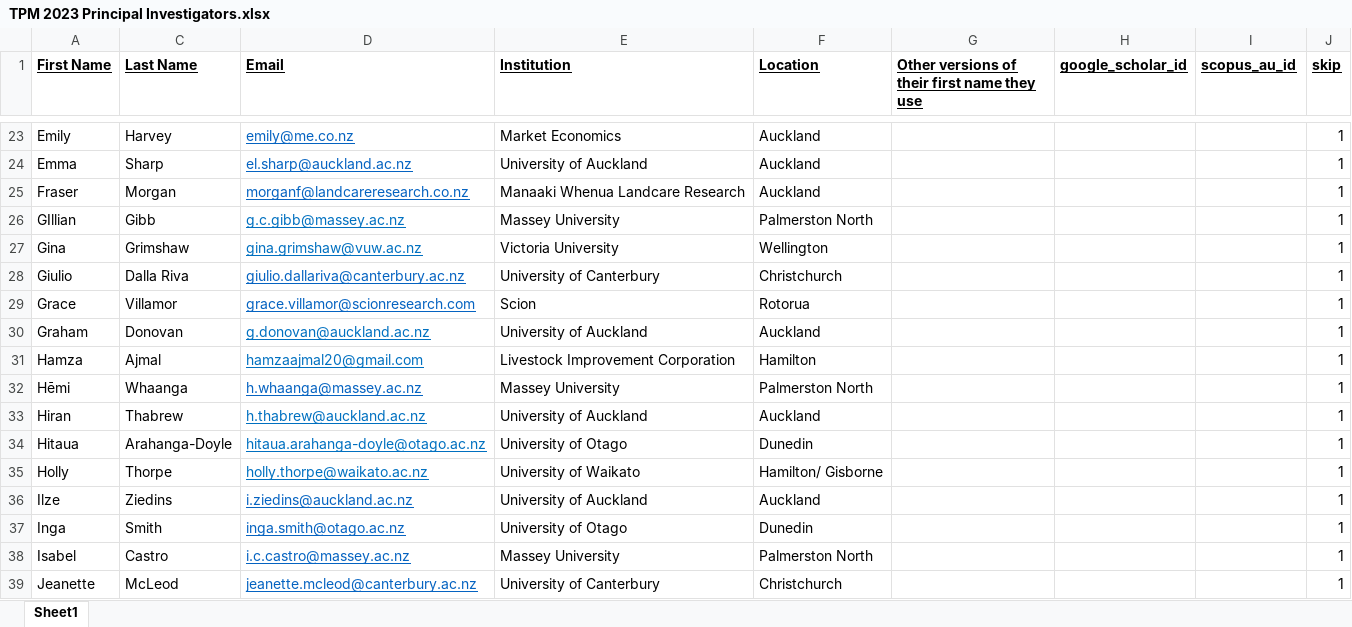
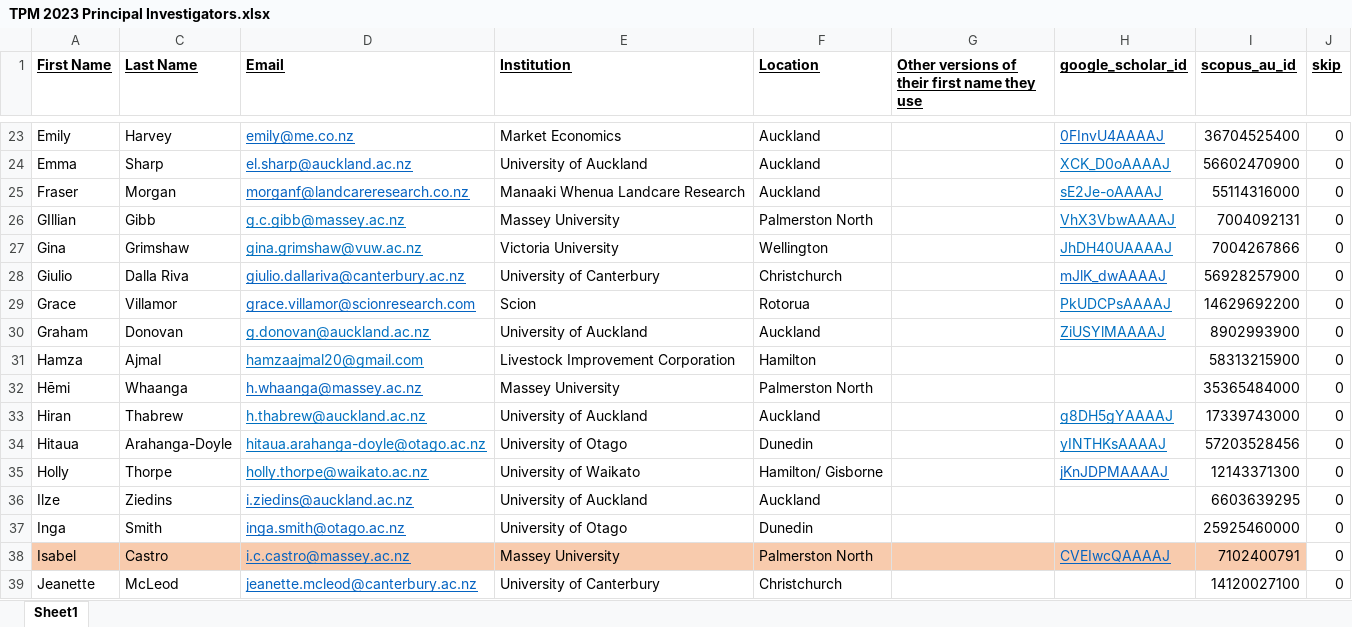
Before and after one commit to JumpyzZ/Pub_Search, an Excel workbook: TPM 2023 Principal Investigators.xlsx, sheet Sheet1, drawn as a sheet; only a part is shown, gaps mark what is left out; values as stored, in another font and other column widths than the file's, no borders; conditional formats not drawn; the diff covers the shown part only; the diff names each change by its address in the sheet, - before the commit and + after, or states it on an @@ line.

Commit message:
update on google scholar result fill

```diff
--- a/TPM 2023 Principal Investigators.xlsx (sheet Sheet1)
+++ b/TPM 2023 Principal Investigators.xlsx (sheet Sheet1)
-H23 (google_scholar_id): (empty)
+H23 (google_scholar_id): 0FInvU4AAAAJ
-I23 (scopus_au_id): (empty)
+I23 (scopus_au_id): 36704525400
-J23:J39 (skip): 1
+J23:J39 (skip): 0
-H24 (google_scholar_id): (empty)
+H24 (google_scholar_id): XCK_D0oAAAAJ
-I24 (scopus_au_id): (empty)
+I24 (scopus_au_id): 56602470900
-H25 (google_scholar_id): (empty)
+H25 (google_scholar_id): sE2Je-oAAAAJ
-I25 (scopus_au_id): (empty)
+I25 (scopus_au_id): 55114316000
-H26 (google_scholar_id): (empty)
+H26 (google_scholar_id): VhX3VbwAAAAJ
-I26 (scopus_au_id): (empty)
+I26 (scopus_au_id): 7004092131
-H27 (google_scholar_id): (empty)
+H27 (google_scholar_id): JhDH40UAAAAJ
-I27 (scopus_au_id): (empty)
+I27 (scopus_au_id): 7004267866
-H28 (google_scholar_id): (empty)
+H28 (google_scholar_id): mJlK_dwAAAAJ
-I28 (scopus_au_id): (empty)
+I28 (scopus_au_id): 56928257900
-H29 (google_scholar_id): (empty)
+H29 (google_scholar_id): PkUDCPsAAAAJ
-I29 (scopus_au_id): (empty)
+I29 (scopus_au_id): 14629692200
-H30 (google_scholar_id): (empty)
+H30 (google_scholar_id): ZiUSYlMAAAAJ
-I30 (scopus_au_id): (empty)
+I30 (scopus_au_id): 8902993900
-I31 (scopus_au_id): (empty)
+I31 (scopus_au_id): 58313215900
-I32 (scopus_au_id): (empty)
+I32 (scopus_au_id): 35365484000
-H33 (google_scholar_id): (empty)
+H33 (google_scholar_id): g8DH5gYAAAAJ
-I33 (scopus_au_id): (empty)
+I33 (scopus_au_id): 17339743000
-H34 (google_scholar_id): (empty)
+H34 (google_scholar_id): yINTHKsAAAAJ
-I34 (scopus_au_id): (empty)
+I34 (scopus_au_id): 57203528456
-H35 (google_scholar_id): (empty)
+H35 (google_scholar_id): jKnJDPMAAAAJ
-I35 (scopus_au_id): (empty)
+I35 (scopus_au_id): 12143371300
-I36 (scopus_au_id): (empty)
+I36 (scopus_au_id): 6603639295
-I37 (scopus_au_id): (empty)
+I37 (scopus_au_id): 25925460000
-A38 fill: none
+A38 fill: #F8CBAD
-C38:I38 fill: none
+C38:I38 fill: #F8CBAD
-H38 (google_scholar_id): (empty)
+H38 (google_scholar_id): CVEIwcQAAAAJ
-I38 (scopus_au_id): (empty)
+I38 (scopus_au_id): 7102400791
-I39 (scopus_au_id): (empty)
+I39 (scopus_au_id): 14120027100
```
Also changed, not shown: 82 edited cells elsewhere in this sheet, 5 other files.
